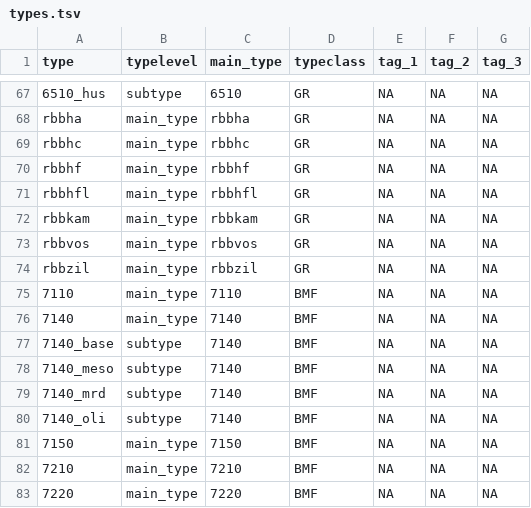
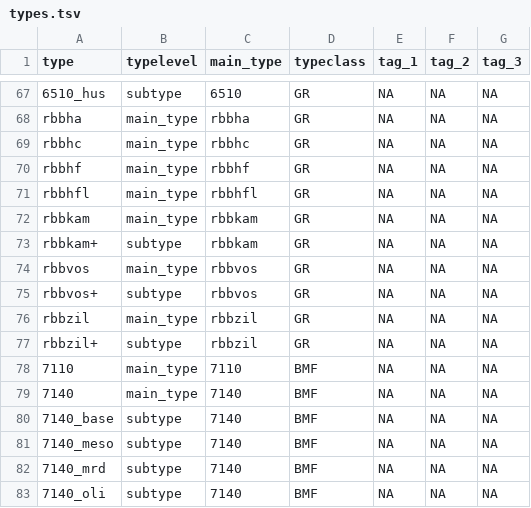
Before and after one commit to inbo/n2khab, a TSV file: inst/textdata/types.tsv, drawn as a sheet; only a part is shown, gaps mark what is left out; the shorter side is filled out with more unchanged rows.

Commit message:
Textdata types updates by Steven De Saeger

```diff
--- a/inst/textdata/types.tsv
+++ b/inst/textdata/types.tsv
@@ -72,4 +72,7 @@ rbbhfl	main_type	rbbhfl	GR	NA	NA	NA
 rbbkam	main_type	rbbkam	GR	NA	NA	NA
+rbbkam+	subtype	rbbkam	GR	NA	NA	NA
 rbbvos	main_type	rbbvos	GR	NA	NA	NA
+rbbvos+	subtype	rbbvos	GR	NA	NA	NA
 rbbzil	main_type	rbbzil	GR	NA	NA	NA
+rbbzil+	subtype	rbbzil	GR	NA	NA	NA
 7110	main_type	7110	BMF	NA	NA	NA
```
Also changed, not shown: inst/textdata/namelist.tsv.
